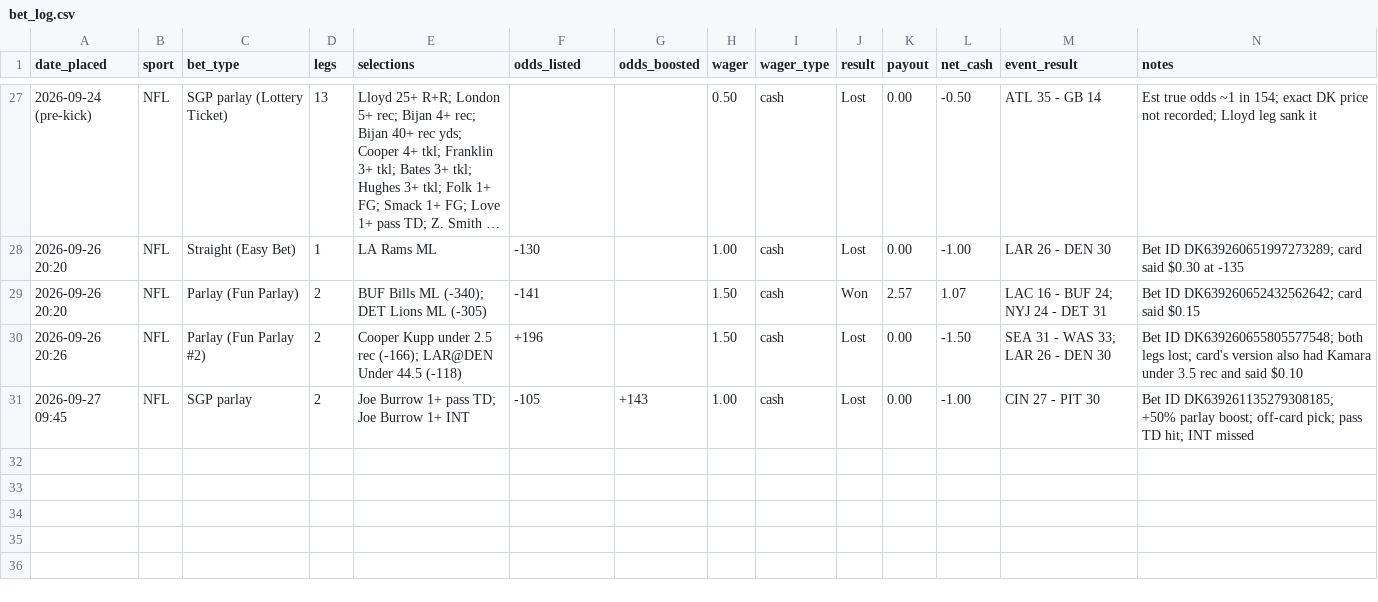
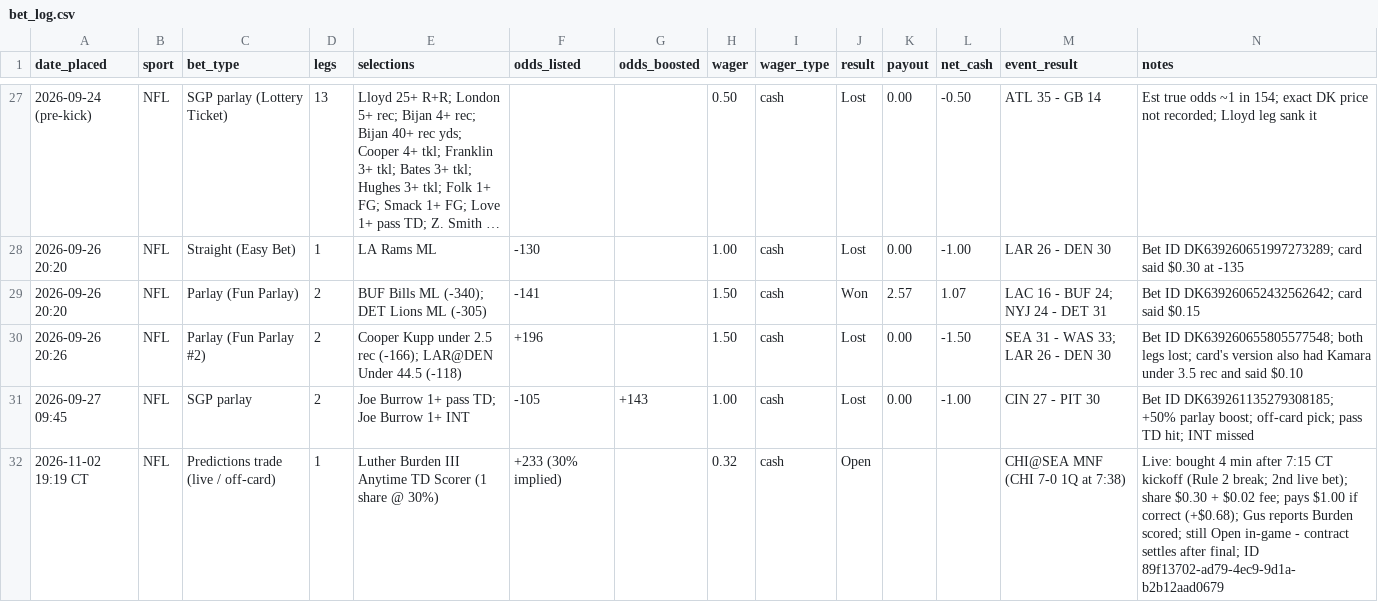
Before and after one commit to thunderbob34-boop/betting-cheat-sheet, a CSV file: data/bet_log.csv, drawn as a sheet; only a part is shown, gaps mark what is left out; long unchanged cells end in …; the diff names each change by its address in the sheet, - before the commit and + after, or states it on an @@ line.

```diff
--- a/data/bet_log.csv
+++ b/data/bet_log.csv
+row 32: 2026-11-02 19:19 CT | NFL | Predictions trade (live / off-card) | 1 | Luther Burden III Anytime TD Scorer (1 share @ 30%) | +233 (30% implied) |  | 0.32 | cash | Open |  |  | CHI@SEA MNF (CHI 7-0 1Q at 7:38) | Live: bought 4 min after 7:15 CT kickoff (Rule 2 break; 2nd live bet); share $0.30 + $0.02 fee; pays $1.00 if correct (+$0.68); Gus reports Burden scored; still Open in-game - contract settles after final; ID 89f13702-ad79-4ec9-9d1a-b2b12aad0679
```
